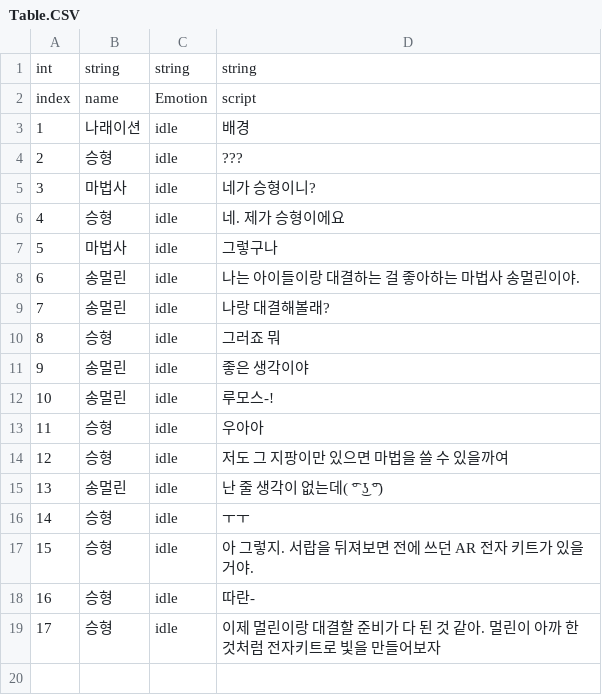
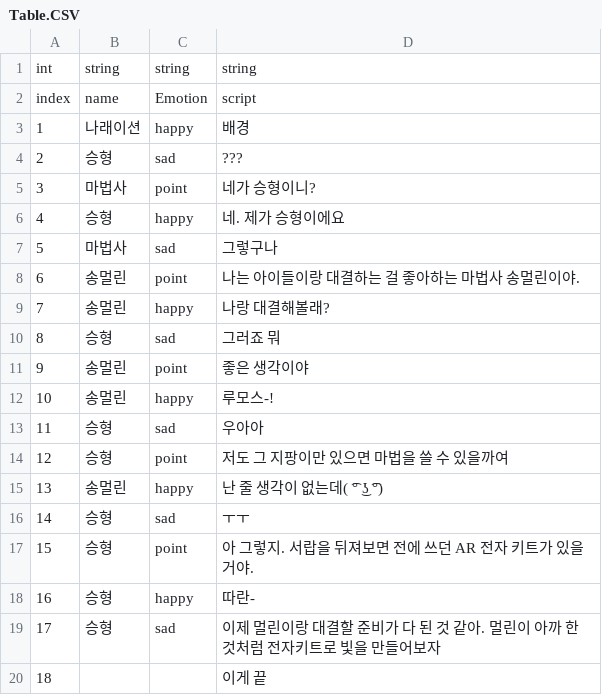
Before and after one commit to ryan2414/cARdKit, a CSV file: Assets/Resources/Table.CSV, drawn as a sheet.

```diff
--- a/Assets/Resources/Table.CSV
+++ b/Assets/Resources/Table.CSV
@@ -2,18 +2,19 @@ int ,string,string,string
 index,name,Emotion,script
-1,나래이션,idle,배경
-2,승형,idle,???
-3,마법사,idle,네가 승형이니?
-4,승형,idle,네. 제가 승형이에요
-5,마법사,idle,그렇구나
-6,송멀린,idle,나는 아이들이랑 대결하는 걸 좋아하는 마법사 송멀린이야.
-7,송멀린,idle,나랑 대결해볼래?
-8,승형,idle,그러죠 뭐
-9,송멀린,idle,좋은 생각이야
-10,송멀린,idle,루모스-!
-11,승형,idle,우아아
-12,승형,idle,저도 그 지팡이만 있으면 마법을 쓸 수 있을까여
-13,송멀린,idle,난 줄 생각이 없는데( ͡° ͜ʖ ͡°)
-14,승형,idle,ㅜㅜ
-15,승형,idle, 아 그렇지. 서랍을 뒤져보면 전에 쓰던 AR 전자 키트가 있을거야.
-16,승형,idle,따란-
-17,승형,idle,이제 멀린이랑 대결할 준비가 다 된 것 같아. 멀린이 아까 한 것처럼 전자키트로 빛을 만들어보자
+1,나래이션,happy,배경
+2,승형,sad,???
+3,마법사,point,네가 승형이니?
+4,승형,happy,네. 제가 승형이에요
+5,마법사,sad,그렇구나
+6,송멀린,point,나는 아이들이랑 대결하는 걸 좋아하는 마법사 송멀린이야.
+7,송멀린,happy,나랑 대결해볼래?
+8,승형,sad,그러죠 뭐
+9,송멀린,point,좋은 생각이야
+10,송멀린,happy,루모스-!
+11,승형,sad,우아아
+12,승형,point,저도 그 지팡이만 있으면 마법을 쓸 수 있을까여
+13,송멀린,happy,난 줄 생각이 없는데( ͡° ͜ʖ ͡°)
+14,승형,sad,ㅜㅜ
+15,승형,point, 아 그렇지. 서랍을 뒤져보면 전에 쓰던 AR 전자 키트가 있을거야.
+16,승형,happy,따란-
+17,승형,sad,이제 멀린이랑 대결할 준비가 다 된 것 같아. 멀린이 아까 한 것처럼 전자키트로 빛을 만들어보자
+18,,,이게 끝
```
Also changed, not shown: 3 other files.
